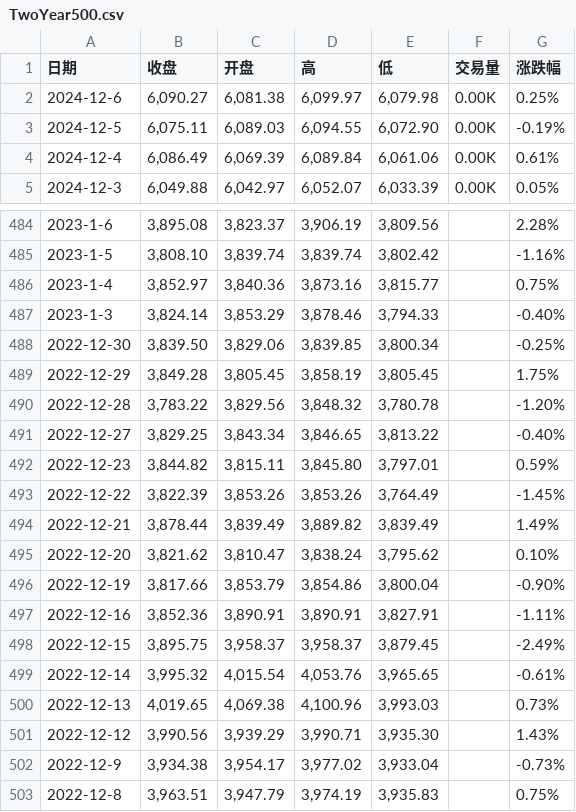
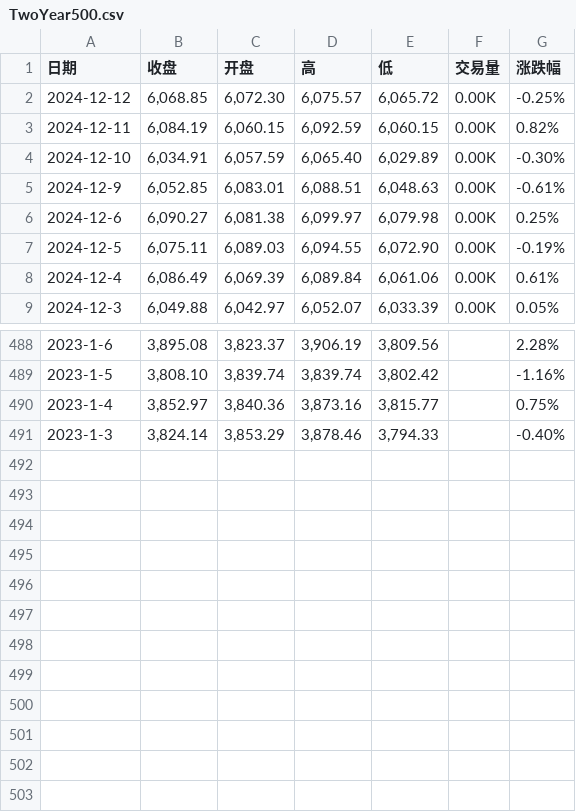
Before and after one commit to cheerzhang/practice_chart, a CSV file: .local_db/TwoYear500.csv, drawn as a sheet; only a part is shown, gaps mark what is left out.

Commit message:
add new data

```diff
--- a/.local_db/TwoYear500.csv
+++ b/.local_db/TwoYear500.csv
@@ -1,2 +1,6 @@
 "日期","收盘","开盘","高","低","交易量","涨跌幅"
+"2024-12-12","6,068.85","6,072.30","6,075.57","6,065.72","0.00K","-0.25%"
+"2024-12-11","6,084.19","6,060.15","6,092.59","6,060.15","0.00K","0.82%"
+"2024-12-10","6,034.91","6,057.59","6,065.40","6,029.89","0.00K","-0.30%"
+"2024-12-9","6,052.85","6,083.01","6,088.51","6,048.63","0.00K","-0.61%"
 "2024-12-6","6,090.27","6,081.38","6,099.97","6,079.98","0.00K","0.25%"
@@ -487,17 +491 @@
 "2023-1-3","3,824.14","3,853.29","3,878.46","3,794.33","","-0.40%"
-"2022-12-30","3,839.50","3,829.06","3,839.85","3,800.34","","-0.25%"
-"2022-12-29","3,849.28","3,805.45","3,858.19","3,805.45","","1.75%"
-"2022-12-28","3,783.22","3,829.56","3,848.32","3,780.78","","-1.20%"
-"2022-12-27","3,829.25","3,843.34","3,846.65","3,813.22","","-0.40%"
-"2022-12-23","3,844.82","3,815.11","3,845.80","3,797.01","","0.59%"
-"2022-12-22","3,822.39","3,853.26","3,853.26","3,764.49","","-1.45%"
-"2022-12-21","3,878.44","3,839.49","3,889.82","3,839.49","","1.49%"
-"2022-12-20","3,821.62","3,810.47","3,838.24","3,795.62","","0.10%"
-"2022-12-19","3,817.66","3,853.79","3,854.86","3,800.04","","-0.90%"
-"2022-12-16","3,852.36","3,890.91","3,890.91","3,827.91","","-1.11%"
-"2022-12-15","3,895.75","3,958.37","3,958.37","3,879.45","","-2.49%"
-"2022-12-14","3,995.32","4,015.54","4,053.76","3,965.65","","-0.61%"
-"2022-12-13","4,019.65","4,069.38","4,100.96","3,993.03","","0.73%"
-"2022-12-12","3,990.56","3,939.29","3,990.71","3,935.30","","1.43%"
-"2022-12-9","3,934.38","3,954.17","3,977.02","3,933.04","","-0.73%"
-"2022-12-8","3,963.51","3,947.79","3,974.19","3,935.83","","0.75%"
```
Also changed, not shown: 1 other file.
